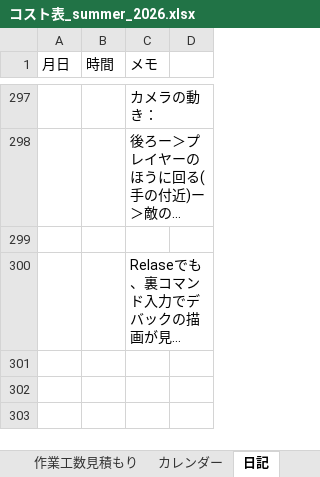
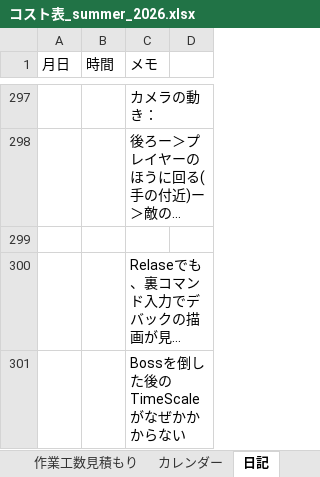
Before and after one commit to hir4rin/2026_summer, an Excel workbook: 進捗/コスト表_summer_2026.xlsx, sheet 日記, drawn as a sheet; only a part is shown, gaps mark what is left out; long unchanged cells end in …; values as stored, in another font and other column widths than the file's, no borders; the diff names each change by its address in the sheet, - before the commit and + after, or states it on an @@ line.

Commit message:
cost表

```diff
--- a/進捗/コスト表_summer_2026.xlsx (sheet 日記)
+++ b/進捗/コスト表_summer_2026.xlsx (sheet 日記)
+row 301:  |  | Bossを倒した後のTimeScaleがなぜかかからない
```
